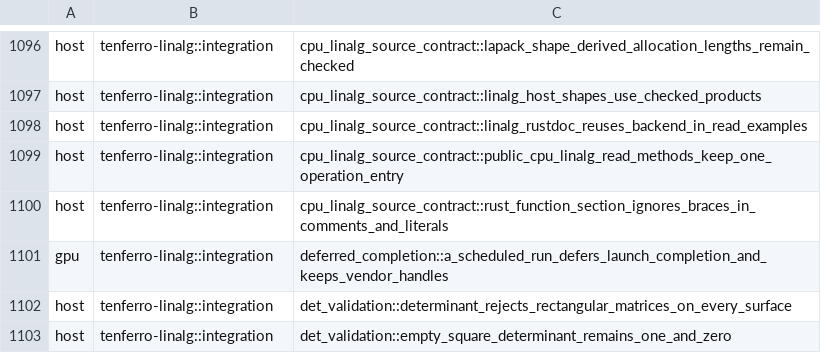
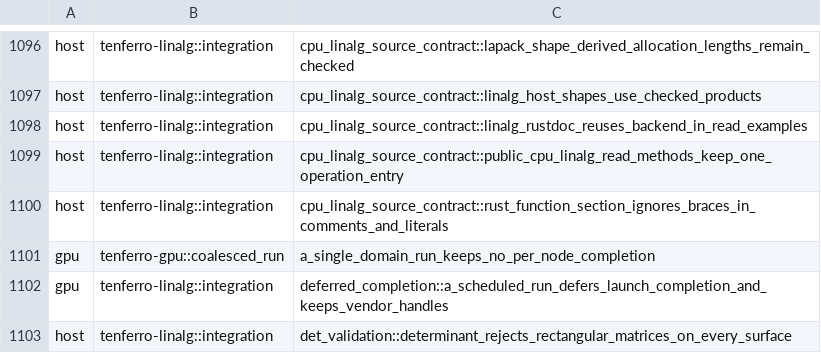
Before and after one commit to tensor4all/tenferro-rs, a TSV file: scripts/ci/cuda_test_partition.tsv, drawn as a sheet; only a part is shown, gaps mark what is left out; the shorter side is filled out with more unchanged rows; the diff names each change by its address in the sheet, - before the commit and + after, or states it on an @@ line.

Commit message:
perf(gpu): coalesce a single-domain scheduled run's submission
A scheduled CUDA run recorded one completion checkpoint per node and the
scheduler polled them: on `linalg_ad_large_grad_sum_qr_jvp_f64_256` that was 47
`cuEventRecord` and 558 `cuEventQuery` per call, host work that no part of the
arithmetic needs. Every node of such a run goes to this runtime's one stream, so
submission order already orders them — which is exactly what
`EventDomainRun::enable_single_domain_coalescing` exists for, and what the
scheduler only offers after proving the run uses one domain and holds no transfer
node.

The CUDA run now accepts it: the run launches without dependency tokens, records
no per-node completion, and reports one shared domain token whose wait is the
run's own retirement. The per-node contract is unchanged for anything the
scheduler does not prove single-domain.

Measured on the A100 80GB PCIe host, `gpu/linalg_jvp_vjp`, paired collections,
7 runs / 3 warmups, `iqr/median <= 0.026` on every cell (median ms,
`pytorch/ours` in brackets):

  case                    before #2396   after      PyTorch
  grad_sum_qr_jvp            2.073       1.674      1.470   (0.708 -> 0.878)
  grad_sum_qr_vjp            2.031       1.647      1.457   (0.707 -> 0.885)
  grad_sum_lu_jvp            1.310       1.077      1.129   (0.859 -> 1.048)
  grad_sum_lu_vjp            1.245       1.078      0.860   (0.688 -> 0.797)
  grad_sum_solve_jvp         1.003       0.911      1.016   (1.006 -> 1.115)
  grad_sum_solve_vjp         1.016       0.895      1.798   (1.704 -> 2.009)

Device time is unchanged and the gain is host time, as the split shows (`nsys`,
per call): device busy 1.372 -> 1.368 ms, host gap 1.256 -> 0.431 ms, kernels
66 -> 66. Nothing moved from the device into the host.

The floor is not the QR kernel and cannot be: cuSOLVER's own `geqrf` + `orgqr` for
a 256x256 f64 matrix measures 1.056 ms on this host against tenferro's
`geqr2` at 1.001 ms, so an unbatched n=256 factorization is latency-bound either
way and routing it to the vendor would change nothing. Batching would, but the
case factorizes one matrix per call.

```diff
--- a/scripts/ci/cuda_test_partition.tsv
+++ b/scripts/ci/cuda_test_partition.tsv
+row 1101: gpu | tenferro-gpu::coalesced_run | a_single_domain_run_keeps_no_per_node_completion
```
Also changed, not shown: 4 other files.
